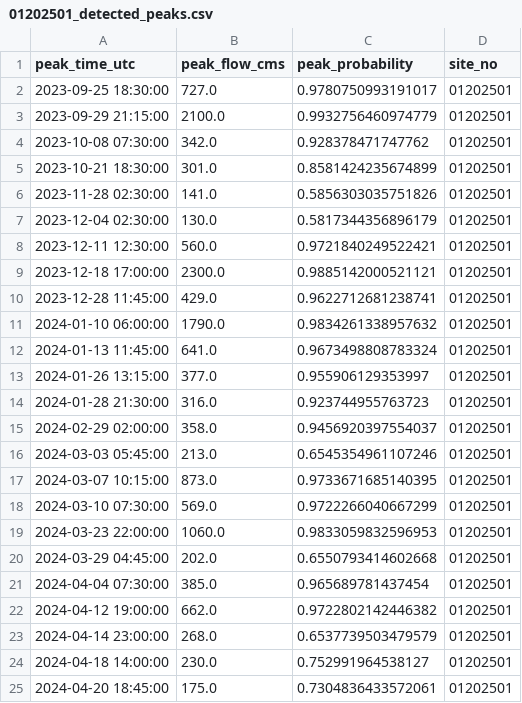
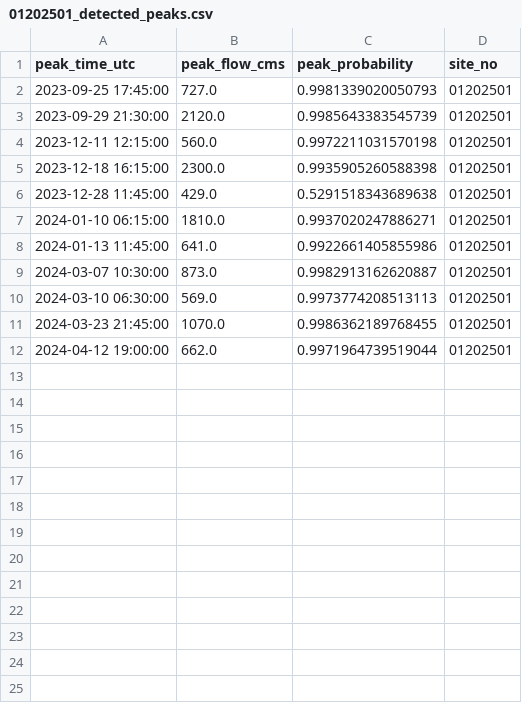
Before and after one commit to Aghababaei/peak-picker, a CSV file: project/results/01202501_detected_peaks.csv, drawn as a sheet; only a part is shown; the diff covers the shown part only.

```diff
--- a/project/results/01202501_detected_peaks.csv
+++ b/project/results/01202501_detected_peaks.csv
@@ -1,25 +1,12 @@
 peak_time_utc,peak_flow_cms,peak_probability,site_no
-2023-09-25 18:30:00,727.0,0.9780750993191017,01202501
-2023-09-29 21:15:00,2100.0,0.9932756460974779,01202501
-2023-10-08 07:30:00,342.0,0.928378471747762,01202501
-2023-10-21 18:30:00,301.0,0.8581424235674899,01202501
-2023-11-28 02:30:00,141.0,0.5856303035751826,01202501
-2023-12-04 02:30:00,130.0,0.5817344356896179,01202501
-2023-12-11 12:30:00,560.0,0.9721840249522421,01202501
-2023-12-18 17:00:00,2300.0,0.9885142000521121,01202501
-2023-12-28 11:45:00,429.0,0.9622712681238741,01202501
-2024-01-10 06:00:00,1790.0,0.9834261338957632,01202501
-2024-01-13 11:45:00,641.0,0.9673498808783324,01202501
-2024-01-26 13:15:00,377.0,0.955906129353997,01202501
-2024-01-28 21:30:00,316.0,0.923744955763723,01202501
-2024-02-29 02:00:00,358.0,0.9456920397554037,01202501
-2024-03-03 05:45:00,213.0,0.6545354961107246,01202501
-2024-03-07 10:15:00,873.0,0.9733671685140395,01202501
-2024-03-10 07:30:00,569.0,0.9722266040667299,01202501
-2024-03-23 22:00:00,1060.0,0.9833059832596953,01202501
-2024-03-29 04:45:00,202.0,0.6550793414602668,01202501
-2024-04-04 07:30:00,385.0,0.965689781437454,01202501
-2024-04-12 19:00:00,662.0,0.9722802142446382,01202501
-2024-04-14 23:00:00,268.0,0.6537739503479579,01202501
-2024-04-18 14:00:00,230.0,0.752991964538127,01202501
-2024-04-20 18:45:00,175.0,0.7304836433572061,01202501
+2023-09-25 17:45:00,727.0,0.9981339020050793,01202501
+2023-09-29 21:30:00,2120.0,0.9985643383545739,01202501
+2023-12-11 12:15:00,560.0,0.9972211031570198,01202501
+2023-12-18 16:15:00,2300.0,0.9935905260588398,01202501
+2023-12-28 11:45:00,429.0,0.5291518343689638,01202501
+2024-01-10 06:15:00,1810.0,0.9937020247886271,01202501
+2024-01-13 11:45:00,641.0,0.9922661405855986,01202501
+2024-03-07 10:30:00,873.0,0.9982913162620887,01202501
+2024-03-10 06:30:00,569.0,0.9973774208513113,01202501
+2024-03-23 21:45:00,1070.0,0.9986362189768455,01202501
+2024-04-12 19:00:00,662.0,0.9971964739519044,01202501
```
Also changed, not shown: 8 removed rows elsewhere in this file, project/results/01201487_detected_peaks.csv, project/results/01203510_detected_peaks.csv, 26 other files.
